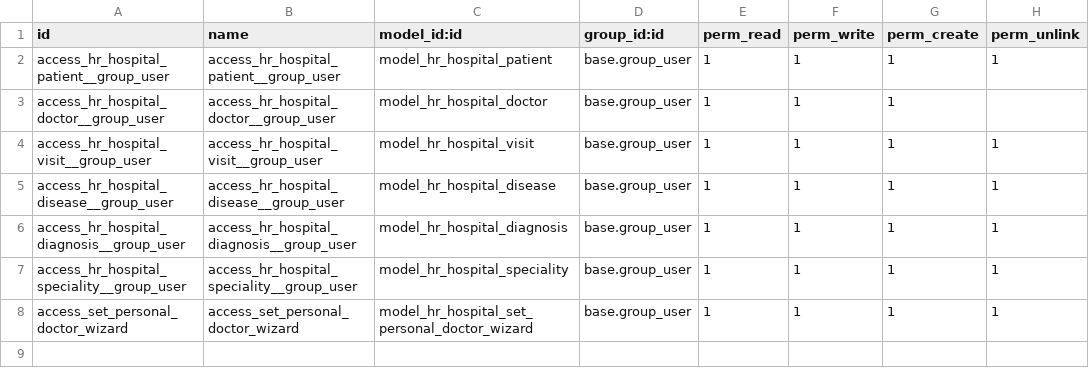
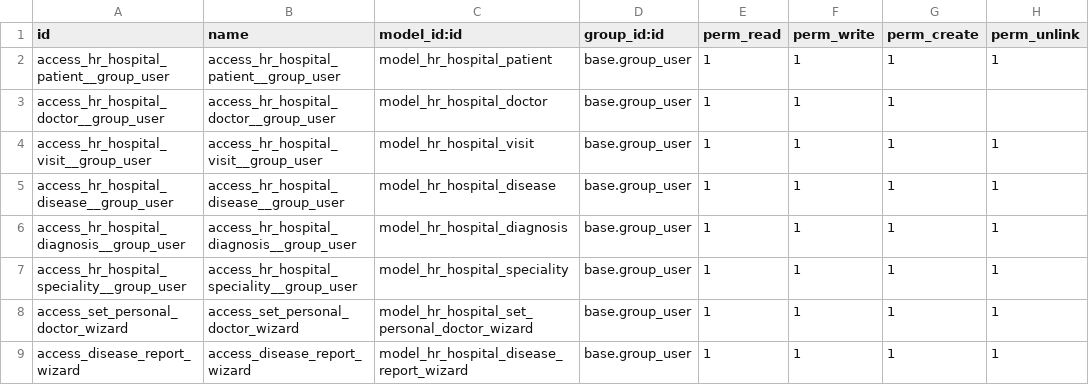
Before and after one commit to vetalo555/odoo, a CSV file: hr_hospital2/security/ir.model.access.csv, drawn as a sheet.

```diff
--- a/hr_hospital2/security/ir.model.access.csv
+++ b/hr_hospital2/security/ir.model.access.csv
@@ -8 +8,2 @@ access_hr_hospital_speciality__group_user,access_hr_hospital_speciality__group_u
 access_set_personal_doctor_wizard,access_set_personal_doctor_wizard,model_hr_hospital_set_personal_doctor_wizard,base.group_user,1,1,1,1
+access_disease_report_wizard,access_disease_report_wizard,model_hr_hospital_disease_report_wizard,base.group_user,1,1,1,1
```
Also changed, not shown: 6 other files.
